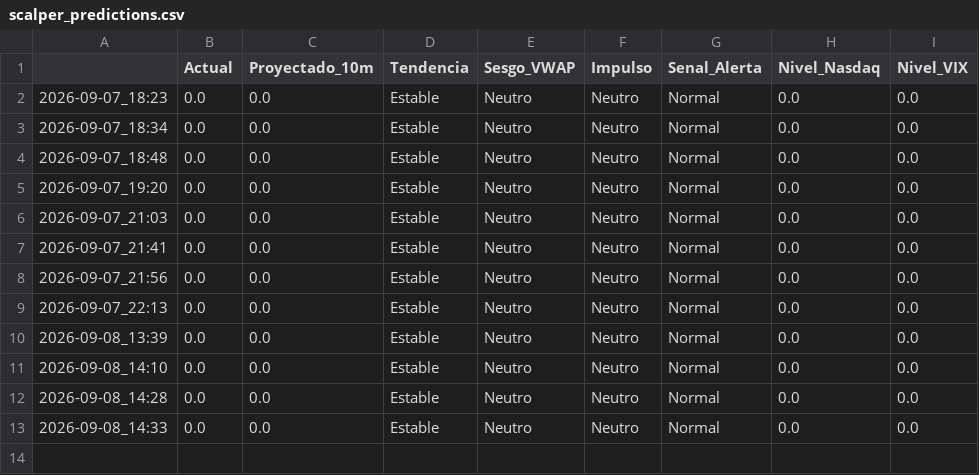
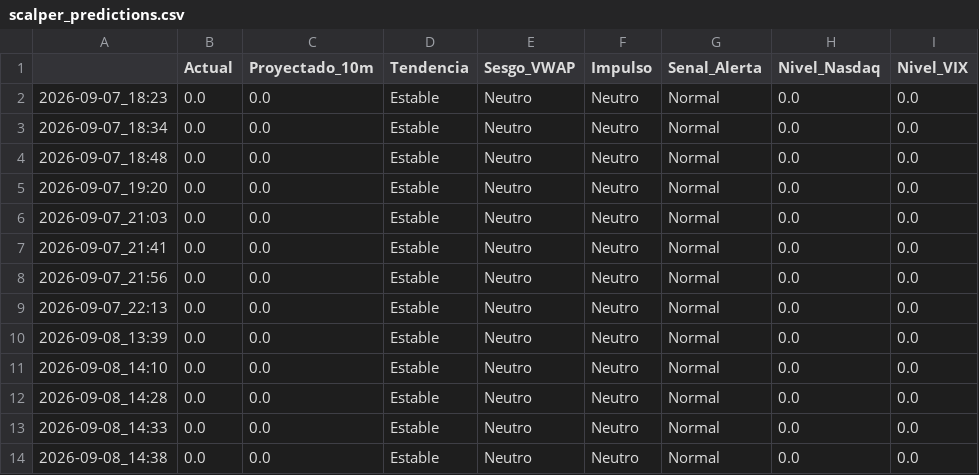
Before and after one commit to Nfortuna/soxl-bot, a CSV file: scalper_predictions.csv, drawn as a sheet.

```diff
--- a/scalper_predictions.csv
+++ b/scalper_predictions.csv
@@ -13 +13,2 @@
 2026-09-08_14:33,0.0,0.0,Estable,Neutro,Neutro,Normal,0.0,0.0
+2026-09-08_14:38,0.0,0.0,Estable,Neutro,Neutro,Normal,0.0,0.0
```
